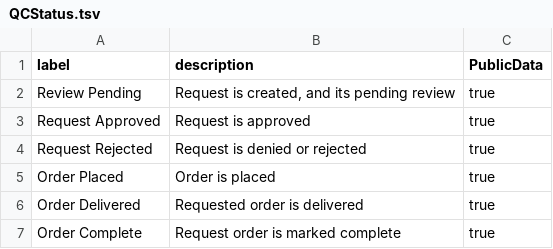
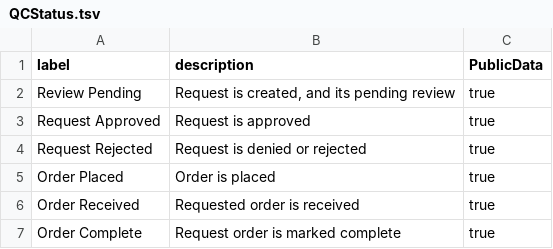
Before and after one commit to LabKey/wnprc-modules, a TSV file: WNPRC_Purchasing/resources/data/QCStatus.tsv, drawn as a sheet.

Commit message:
Item 9093: System Integration - Purchasing Module Tickets (#94)
-Filter on admins (i.e. purchase admins) minus the site admins for Assigned To dropdown on data entry form.
-Rename QC Status label from 'Order Delivered' to 'Order Received'.
-Add links for 'Request Approved' & 'Requests Ordered' on purchase admin page.
-Decouple email from the purchasing requests - log the error but let the request submission proceed.
-Add displayName, show displayName for User Accounts Associations, and data entry.
-Filter charge account on isAcceptingCharges for 'User Account Associations' and data entry page drop down.
-Make Vendor table's State and Zip columns to allow null vals for the non-US countries.

```diff
--- a/WNPRC_Purchasing/resources/data/QCStatus.tsv
+++ b/WNPRC_Purchasing/resources/data/QCStatus.tsv
@@ -5,3 +5,3 @@ Request Rejected	Request is denied or rejected	true
 Order Placed	Order is placed	true
-Order Delivered	Requested order is delivered	true
+Order Received	Requested order is received	true
 Order Complete	Request order is marked complete	true
```
Also changed, not shown: 23 other files.
